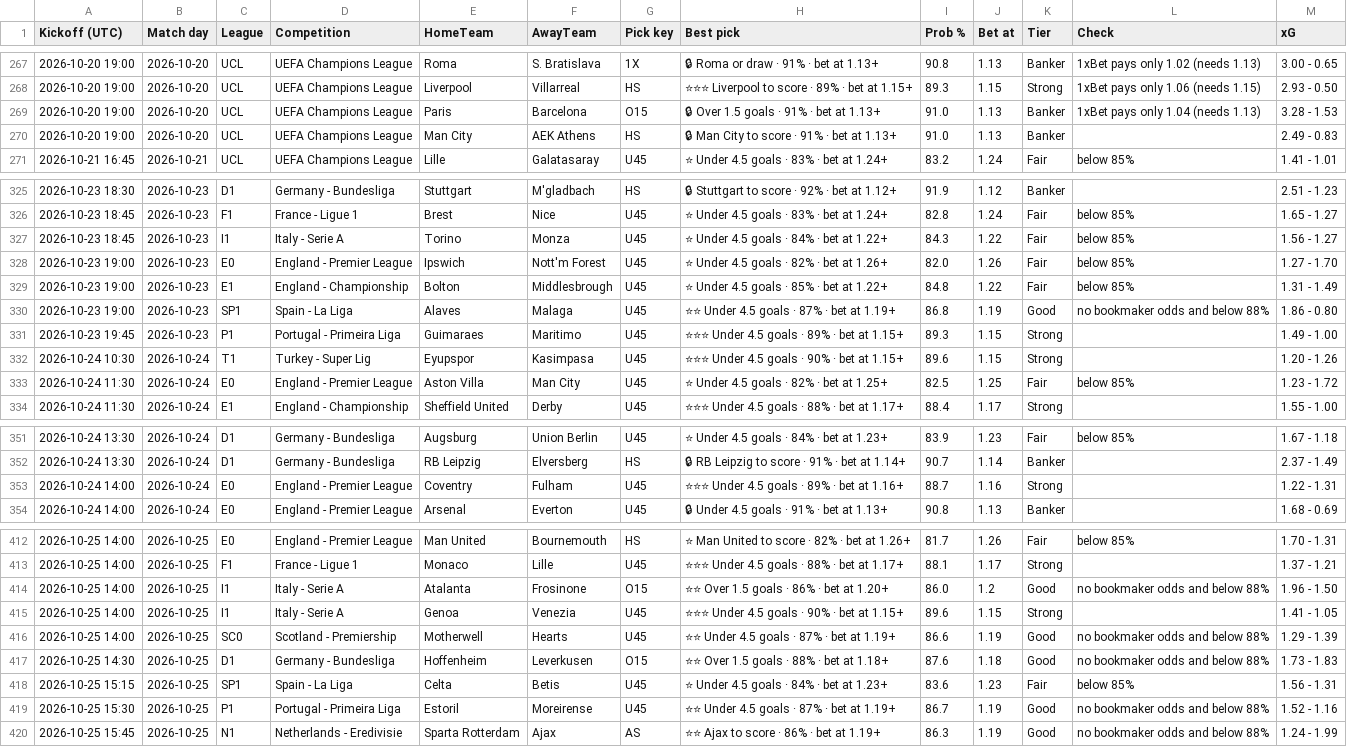
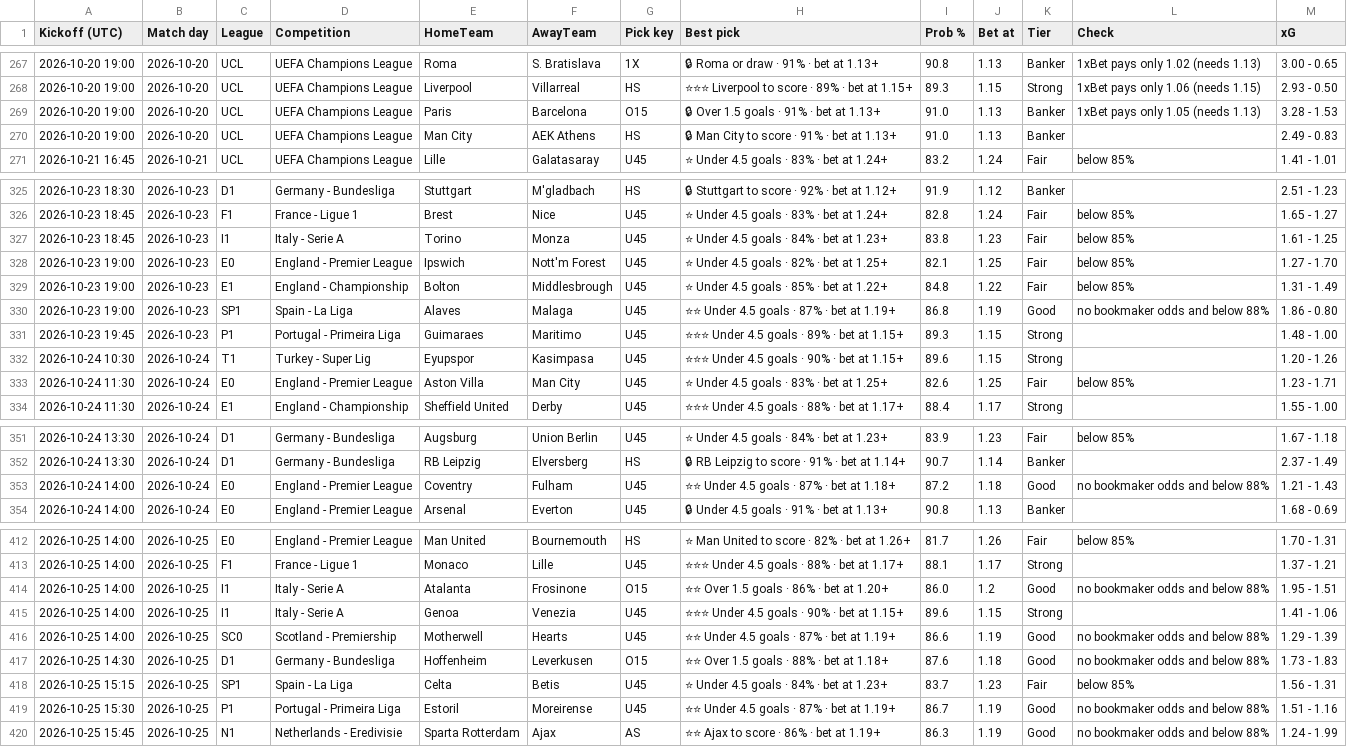
Before and after one commit to tambejasparh/epl-value-dashboard, a CSV file: best_picks_log.csv, drawn as a sheet; only a part is shown, gaps mark what is left out; the diff covers the shown part only.

```diff
--- a/best_picks_log.csv
+++ b/best_picks_log.csv
@@ -268,3 +268,3 @@ Kickoff (UTC),Match day,League,Competition,HomeTeam,AwayTeam,Pick key,Best pick,
 2026-10-20 19:00,2026-10-20,UCL,UEFA Champions League,Liverpool,Villarreal,HS,⭐⭐⭐ Liverpool to score · 89% · bet at 1.15+,89.3,1.15,Strong,1xBet pays only 1.06 (needs 1.15),2.93 - 0.50
-2026-10-20 19:00,2026-10-20,UCL,UEFA Champions League,Paris,Barcelona,O15,🔒 Over 1.5 goals · 91% · bet at 1.13+,91.0,1.13,Banker,1xBet pays only 1.04 (needs 1.13),3.28 - 1.53
+2026-10-20 19:00,2026-10-20,UCL,UEFA Champions League,Paris,Barcelona,O15,🔒 Over 1.5 goals · 91% · bet at 1.13+,91.0,1.13,Banker,1xBet pays only 1.05 (needs 1.13),3.28 - 1.53
 2026-10-20 19:00,2026-10-20,UCL,UEFA Champions League,Man City,AEK Athens,HS,🔒 Man City to score · 91% · bet at 1.13+,91.0,1.13,Banker,,2.49 - 0.83
@@ -326,9 +326,9 @@ Kickoff (UTC),Match day,League,Competition,HomeTeam,AwayTeam,Pick key,Best pick,
 2026-10-23 18:45,2026-10-23,F1,France - Ligue 1,Brest,Nice,U45,⭐ Under 4.5 goals · 83% · bet at 1.24+,82.8,1.24,Fair,below 85%,1.65 - 1.27
-2026-10-23 18:45,2026-10-23,I1,Italy - Serie A,Torino,Monza,U45,⭐ Under 4.5 goals · 84% · bet at 1.22+,84.3,1.22,Fair,below 85%,1.56 - 1.27
-2026-10-23 19:00,2026-10-23,E0,England - Premier League,Ipswich,Nott'm Forest,U45,⭐ Under 4.5 goals · 82% · bet at 1.26+,82.0,1.26,Fair,below 85%,1.27 - 1.70
+2026-10-23 18:45,2026-10-23,I1,Italy - Serie A,Torino,Monza,U45,⭐ Under 4.5 goals · 84% · bet at 1.23+,83.8,1.23,Fair,below 85%,1.61 - 1.25
+2026-10-23 19:00,2026-10-23,E0,England - Premier League,Ipswich,Nott'm Forest,U45,⭐ Under 4.5 goals · 82% · bet at 1.25+,82.1,1.25,Fair,below 85%,1.27 - 1.70
 2026-10-23 19:00,2026-10-23,E1,England - Championship,Bolton,Middlesbrough,U45,⭐ Under 4.5 goals · 85% · bet at 1.22+,84.8,1.22,Fair,below 85%,1.31 - 1.49
 2026-10-23 19:00,2026-10-23,SP1,Spain - La Liga,Alaves,Malaga,U45,⭐⭐ Under 4.5 goals · 87% · bet at 1.19+,86.8,1.19,Good,no bookmaker odds and below 88%,1.86 - 0.80
-2026-10-23 19:45,2026-10-23,P1,Portugal - Primeira Liga,Guimaraes,Maritimo,U45,⭐⭐⭐ Under 4.5 goals · 89% · bet at 1.15+,89.3,1.15,Strong,,1.49 - 1.00
+2026-10-23 19:45,2026-10-23,P1,Portugal - Primeira Liga,Guimaraes,Maritimo,U45,⭐⭐⭐ Under 4.5 goals · 89% · bet at 1.15+,89.3,1.15,Strong,,1.48 - 1.00
 2026-10-24 10:30,2026-10-24,T1,Turkey - Super Lig,Eyupspor,Kasimpasa,U45,⭐⭐⭐ Under 4.5 goals · 90% · bet at 1.15+,89.6,1.15,Strong,,1.20 - 1.26
-2026-10-24 11:30,2026-10-24,E0,England - Premier League,Aston Villa,Man City,U45,⭐ Under 4.5 goals · 82% · bet at 1.25+,82.5,1.25,Fair,below 85%,1.23 - 1.72
+2026-10-24 11:30,2026-10-24,E0,England - Premier League,Aston Villa,Man City,U45,⭐ Under 4.5 goals · 83% · bet at 1.25+,82.6,1.25,Fair,below 85%,1.23 - 1.71
 2026-10-24 11:30,2026-10-24,E1,England - Championship,Sheffield United,Derby,U45,⭐⭐⭐ Under 4.5 goals · 88% · bet at 1.17+,88.4,1.17,Strong,,1.55 - 1.00
@@ -352,3 +352,3 @@ Kickoff (UTC),Match day,League,Competition,HomeTeam,AwayTeam,Pick key,Best pick,
 2026-10-24 13:30,2026-10-24,D1,Germany - Bundesliga,RB Leipzig,Elversberg,HS,🔒 RB Leipzig to score · 91% · bet at 1.14+,90.7,1.14,Banker,,2.37 - 1.49
-2026-10-24 14:00,2026-10-24,E0,England - Premier League,Coventry,Fulham,U45,⭐⭐⭐ Under 4.5 goals · 89% · bet at 1.16+,88.7,1.16,Strong,,1.22 - 1.31
+2026-10-24 14:00,2026-10-24,E0,England - Premier League,Coventry,Fulham,U45,⭐⭐ Under 4.5 goals · 87% · bet at 1.18+,87.2,1.18,Good,no bookmaker odds and below 88%,1.21 - 1.43
 2026-10-24 14:00,2026-10-24,E0,England - Premier League,Arsenal,Everton,U45,🔒 Under 4.5 goals · 91% · bet at 1.13+,90.8,1.13,Banker,,1.68 - 0.69
@@ -413,8 +413,8 @@ Kickoff (UTC),Match day,League,Competition,HomeTeam,AwayTeam,Pick key,Best pick,
 2026-10-25 14:00,2026-10-25,F1,France - Ligue 1,Monaco,Lille,U45,⭐⭐⭐ Under 4.5 goals · 88% · bet at 1.17+,88.1,1.17,Strong,,1.37 - 1.21
-2026-10-25 14:00,2026-10-25,I1,Italy - Serie A,Atalanta,Frosinone,O15,⭐⭐ Over 1.5 goals · 86% · bet at 1.20+,86.0,1.2,Good,no bookmaker odds and below 88%,1.96 - 1.50
-2026-10-25 14:00,2026-10-25,I1,Italy - Serie A,Genoa,Venezia,U45,⭐⭐⭐ Under 4.5 goals · 90% · bet at 1.15+,89.6,1.15,Strong,,1.41 - 1.05
+2026-10-25 14:00,2026-10-25,I1,Italy - Serie A,Atalanta,Frosinone,O15,⭐⭐ Over 1.5 goals · 86% · bet at 1.20+,86.0,1.2,Good,no bookmaker odds and below 88%,1.95 - 1.51
+2026-10-25 14:00,2026-10-25,I1,Italy - Serie A,Genoa,Venezia,U45,⭐⭐⭐ Under 4.5 goals · 90% · bet at 1.15+,89.6,1.15,Strong,,1.41 - 1.06
 2026-10-25 14:00,2026-10-25,SC0,Scotland - Premiership,Motherwell,Hearts,U45,⭐⭐ Under 4.5 goals · 87% · bet at 1.19+,86.6,1.19,Good,no bookmaker odds and below 88%,1.29 - 1.39
 2026-10-25 14:30,2026-10-25,D1,Germany - Bundesliga,Hoffenheim,Leverkusen,O15,⭐⭐ Over 1.5 goals · 88% · bet at 1.18+,87.6,1.18,Good,no bookmaker odds and below 88%,1.73 - 1.83
-2026-10-25 15:15,2026-10-25,SP1,Spain - La Liga,Celta,Betis,U45,⭐ Under 4.5 goals · 84% · bet at 1.23+,83.6,1.23,Fair,below 85%,1.56 - 1.31
-2026-10-25 15:30,2026-10-25,P1,Portugal - Primeira Liga,Estoril,Moreirense,U45,⭐⭐ Under 4.5 goals · 87% · bet at 1.19+,86.7,1.19,Good,no bookmaker odds and below 88%,1.52 - 1.16
+2026-10-25 15:15,2026-10-25,SP1,Spain - La Liga,Celta,Betis,U45,⭐ Under 4.5 goals · 84% · bet at 1.23+,83.7,1.23,Fair,below 85%,1.56 - 1.31
+2026-10-25 15:30,2026-10-25,P1,Portugal - Primeira Liga,Estoril,Moreirense,U45,⭐⭐ Under 4.5 goals · 87% · bet at 1.19+,86.7,1.19,Good,no bookmaker odds and below 88%,1.51 - 1.16
 2026-10-25 15:45,2026-10-25,N1,Netherlands - Eredivisie,Sparta Rotterdam,Ajax,AS,⭐⭐ Ajax to score · 86% · bet at 1.19+,86.3,1.19,Good,no bookmaker odds and below 88%,1.24 - 1.99
```
Also changed, not shown: 3 added rows and 43 edited cells elsewhere in this file, data_snapshot/af_odds.csv, data_snapshot/results_E0.csv, 9 other files.
